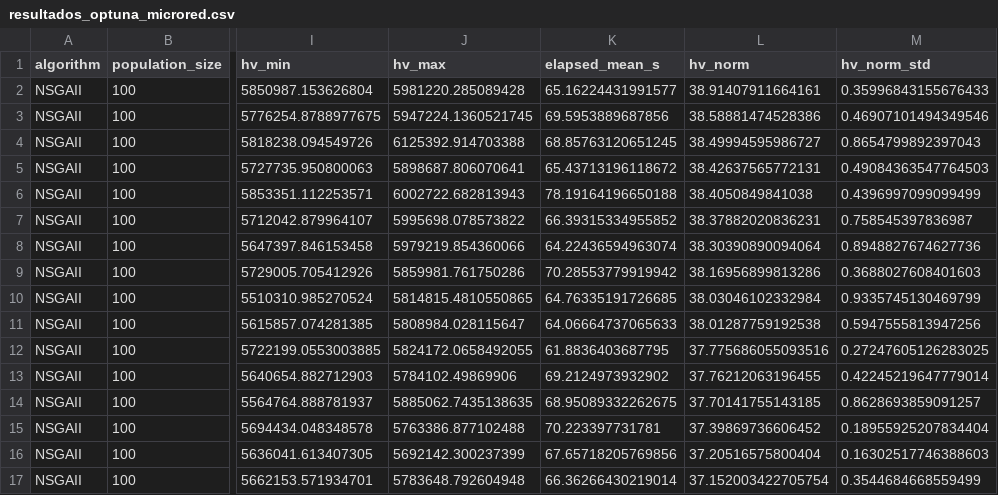
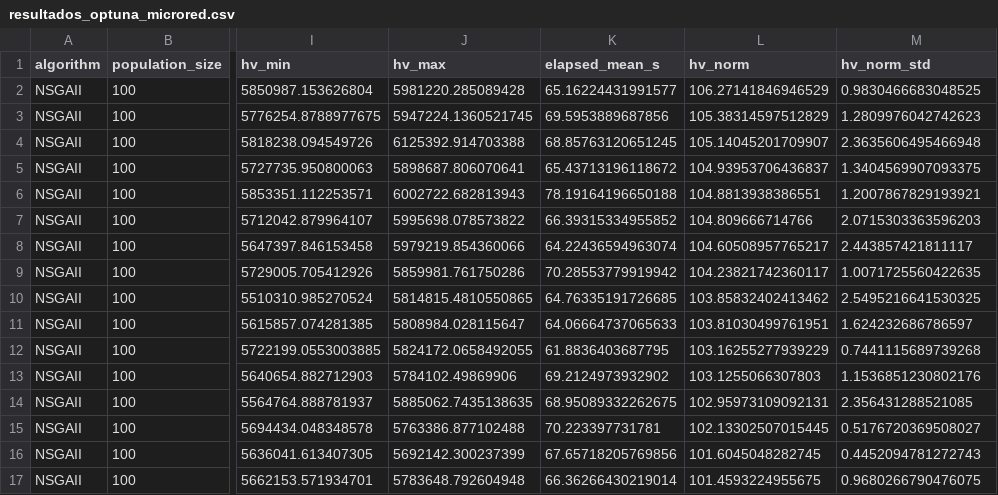
Before and after one commit to NereaPerez473/Reto04_Grupo05, a CSV file: data/results/optimizacion/resultados_optuna_microred.csv, drawn as a sheet; only a part is shown, gaps mark what is left out; the diff covers the shown part only; the diff names each change by its address in the sheet, - before the commit and + after, or states it on an @@ line.

```diff
--- a/data/results/optimizacion/resultados_optuna_microred.csv
+++ b/data/results/optimizacion/resultados_optuna_microred.csv
-L2 (hv_norm): 38.91407911664161
+L2 (hv_norm): 106.27141846946529
-M2 (hv_norm_std): 0.35996843155676433
+M2 (hv_norm_std): 0.9830466683048525
-L3 (hv_norm): 38.58881474528386
+L3 (hv_norm): 105.38314597512829
-M3 (hv_norm_std): 0.46907101494349546
+M3 (hv_norm_std): 1.2809976042742623
-L4 (hv_norm): 38.49994595986727
+L4 (hv_norm): 105.14045201709907
-M4 (hv_norm_std): 0.8654799892397043
+M4 (hv_norm_std): 2.3635606495466948
-L5 (hv_norm): 38.42637565772131
+L5 (hv_norm): 104.93953706436837
-M5 (hv_norm_std): 0.49084363547764503
+M5 (hv_norm_std): 1.3404569907093375
-L6 (hv_norm): 38.4050849841038
+L6 (hv_norm): 104.8813938386551
-M6 (hv_norm_std): 0.4396997099099499
+M6 (hv_norm_std): 1.2007867829193921
-L7 (hv_norm): 38.37882020836231
+L7 (hv_norm): 104.809666714766
-M7 (hv_norm_std): 0.758545397836987
+M7 (hv_norm_std): 2.0715303363596203
-L8 (hv_norm): 38.30390890094064
+L8 (hv_norm): 104.60508957765217
-M8 (hv_norm_std): 0.8948827674627736
+M8 (hv_norm_std): 2.443857421811117
-L9 (hv_norm): 38.16956899813286
+L9 (hv_norm): 104.23821742360117
-M9 (hv_norm_std): 0.3688027608401603
+M9 (hv_norm_std): 1.0071725560422635
-L10 (hv_norm): 38.03046102332984
+L10 (hv_norm): 103.85832402413462
-M10 (hv_norm_std): 0.9335745130469799
+M10 (hv_norm_std): 2.5495216641530325
-L11 (hv_norm): 38.01287759192538
+L11 (hv_norm): 103.81030499761951
-M11 (hv_norm_std): 0.5947555813947256
+M11 (hv_norm_std): 1.624232686786597
-L12 (hv_norm): 37.775686055093516
+L12 (hv_norm): 103.16255277939229
-M12 (hv_norm_std): 0.27247605126283025
+M12 (hv_norm_std): 0.7441115689739268
-L13 (hv_norm): 37.76212063196455
+L13 (hv_norm): 103.1255066307803
-M13 (hv_norm_std): 0.42245219647779014
+M13 (hv_norm_std): 1.1536851230802176
-L14 (hv_norm): 37.70141755143185
+L14 (hv_norm): 102.95973109092131
-M14 (hv_norm_std): 0.8628693859091257
+M14 (hv_norm_std): 2.356431288521085
-L15 (hv_norm): 37.39869736606452
+L15 (hv_norm): 102.13302507015445
-M15 (hv_norm_std): 0.18955925207834404
+M15 (hv_norm_std): 0.5176720369508027
-L16 (hv_norm): 37.20516575800404
+L16 (hv_norm): 101.6045048282745
-M16 (hv_norm_std): 0.16302517746388603
+M16 (hv_norm_std): 0.4452094781272743
-L17 (hv_norm): 37.152003422705754
+L17 (hv_norm): 101.4593224955675
-M17 (hv_norm_std): 0.3544684668559499
+M17 (hv_norm_std): 0.9680266790476075
```
Also changed, not shown: 48 edited cells elsewhere in this file, 28 other files.
